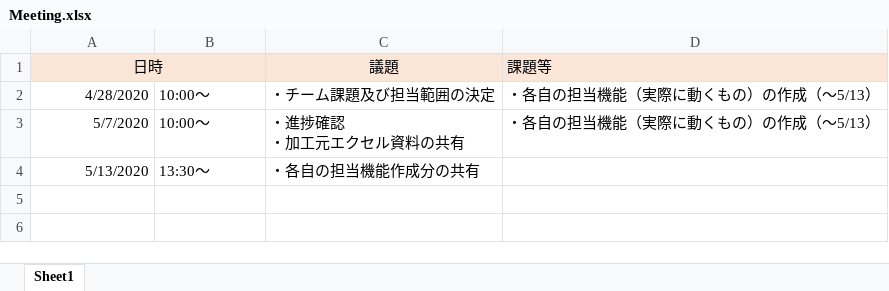
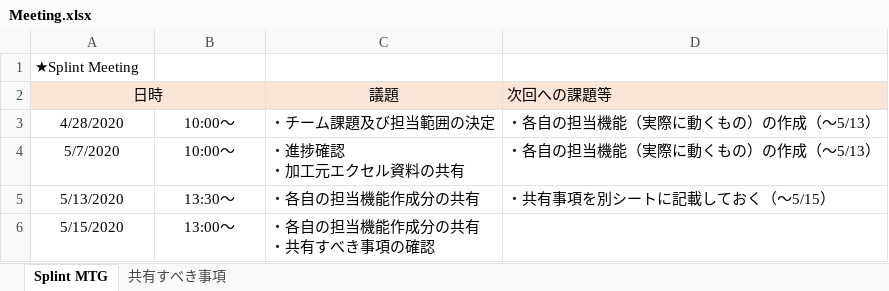
Before and after one commit to tmurase-master/VBAProjects-D, an Excel workbook: Meeting.xlsx, sheet Splint MTG, drawn as a sheet; values as stored, in another font and other column widths than the file's, no borders; addresses are those after the commit; ↵ is a line break in a cell; the diff names each change by its address in the sheet, - before the commit and + after, or states it on an @@ line.

Commit message:
20200513久保追記

```diff
--- a/Meeting.xlsx (sheet Splint MTG)
+++ b/Meeting.xlsx (sheet Splint MTG)
-sheet tab: Sheet1
+sheet tab: Splint MTG
+sheet tab: 共有すべき事項
+row 1: ★Splint Meeting
-D2: 課題等
+D2: 次回への課題等
-A3:A5 alignment: right
+A3:A5 alignment: center
-B3:B5 alignment: left
+B3:B5 alignment: center
-D5 (次回への課題等): (empty)
+D5 (次回への課題等): ・共有事項を別シートに記載しておく（～5/15）
+row 6: 5/15/2020 | 13:00～ | ・各自の担当機能作成分の共有 ↵ ・共有すべき事項の確認
```
